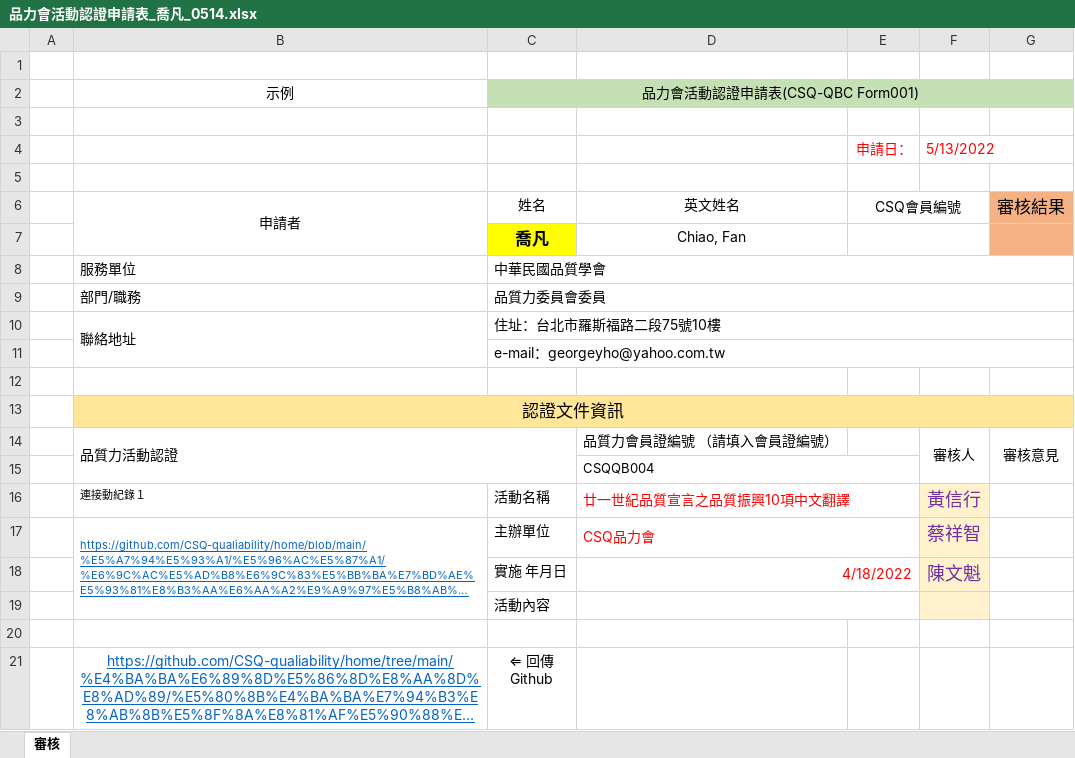
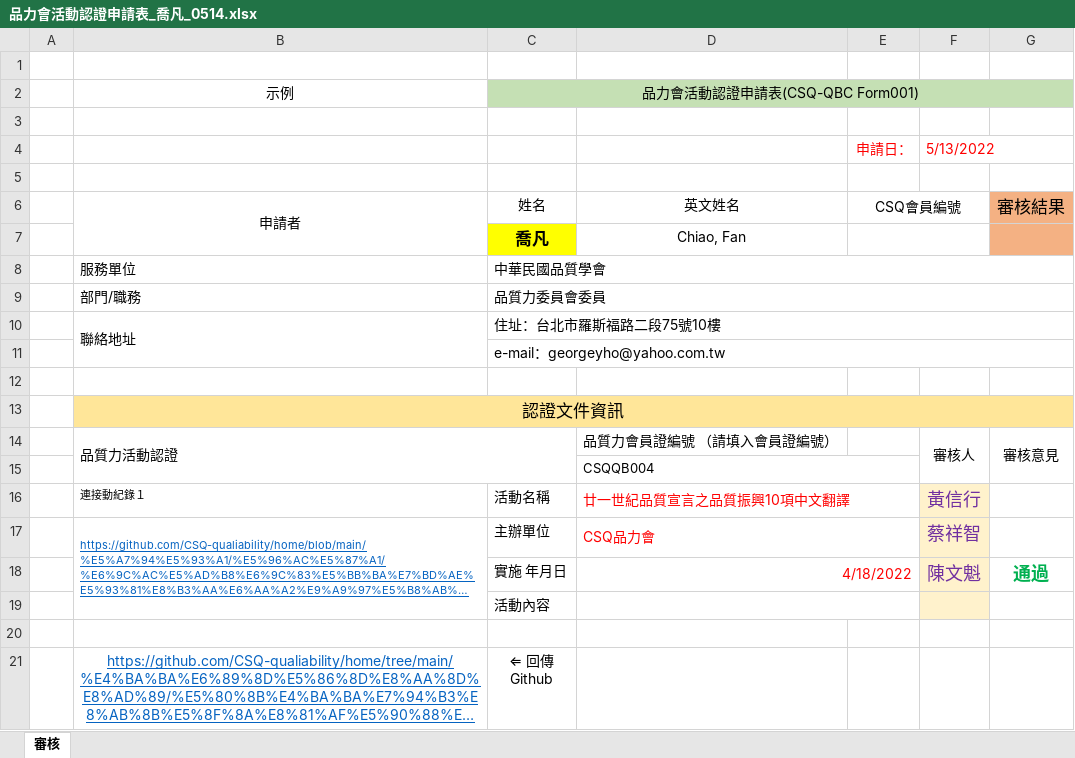
Before and after one commit to CSQ-qualiability/Quality-Manifesto, an Excel workbook: 人才再認證/個人申請及聯合審查/待審案件/品力會活動認證申請表_喬凡_0514.xlsx, sheet 審核, drawn as a sheet; long unchanged cells end in …; values as stored, in another font and other column widths than the file's, no borders; conditional formats not drawn; the diff names each change by its address in the sheet, - before the commit and + after, or states it on an @@ line.

Commit message:
Add files via upload

```diff
--- a/人才再認證/個人申請及聯合審查/待審案件/品力會活動認證申請表_喬凡_0514.xlsx (sheet 審核)
+++ b/人才再認證/個人申請及聯合審查/待審案件/品力會活動認證申請表_喬凡_0514.xlsx (sheet 審核)
-G18: (empty)
+G18: 通過
```
